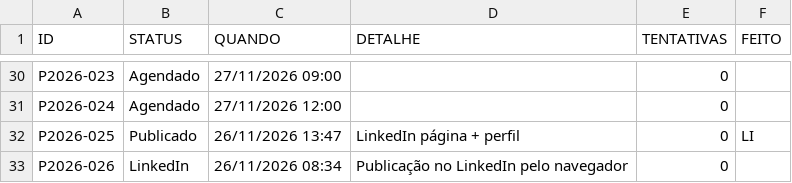
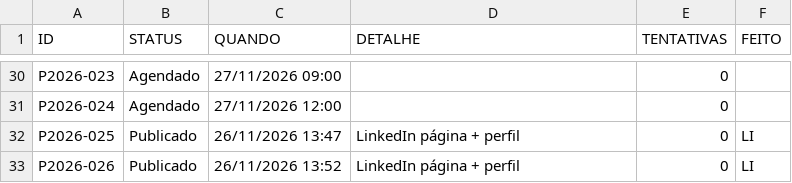
Before and after one commit to jailson-rgb/publicacoes-soares, a CSV file: status.csv, drawn as a sheet; only a part is shown, gaps mark what is left out.

```diff
--- a/status.csv
+++ b/status.csv
@@ -32,2 +32,2 @@ P2026-024,Agendado,27/11/2026 12:00,,0,
 P2026-025,Publicado,26/11/2026 13:47,LinkedIn página + perfil,0,LI
-P2026-026,LinkedIn,26/11/2026 08:34,Publicação no LinkedIn pelo navegador,0,
+P2026-026,Publicado,26/11/2026 13:52,LinkedIn página + perfil,0,LI
```
